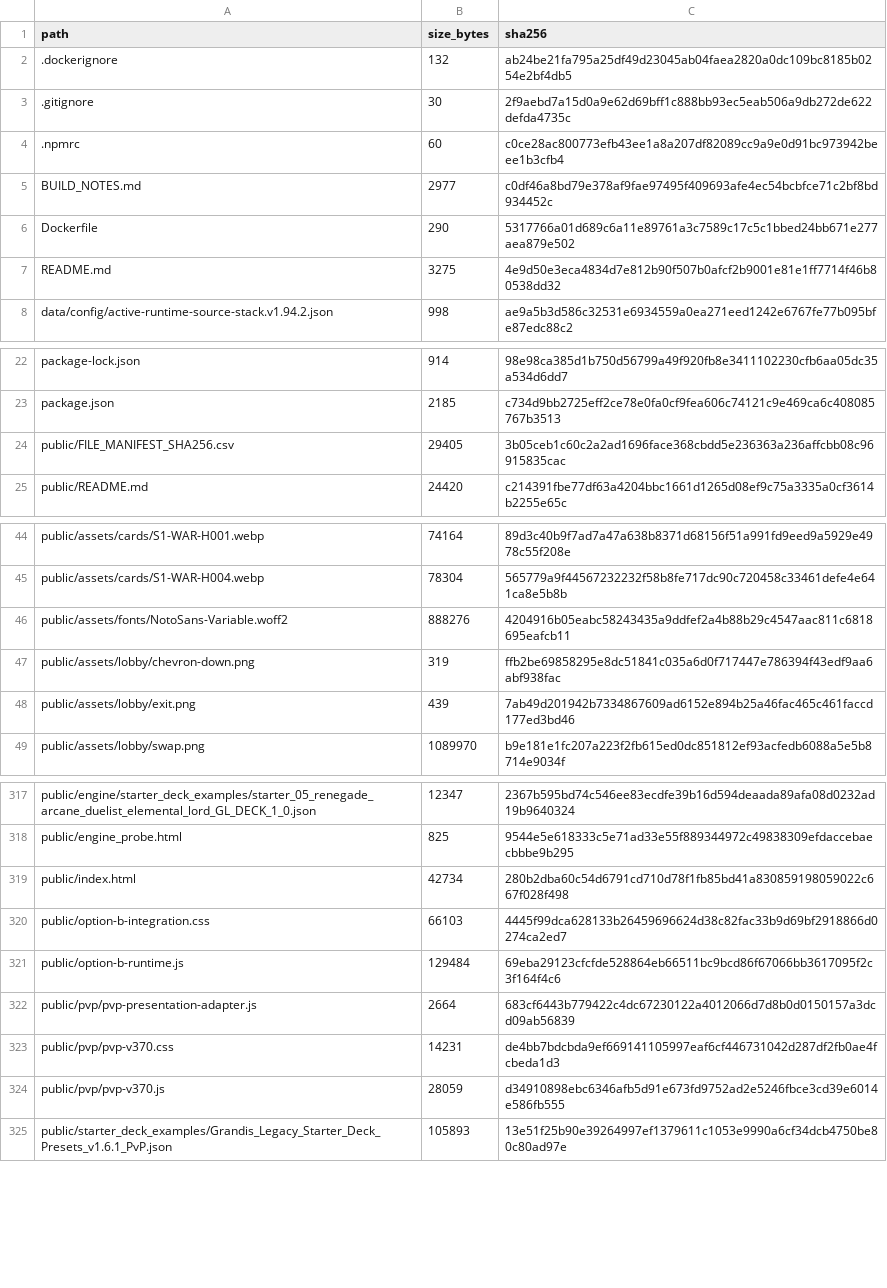
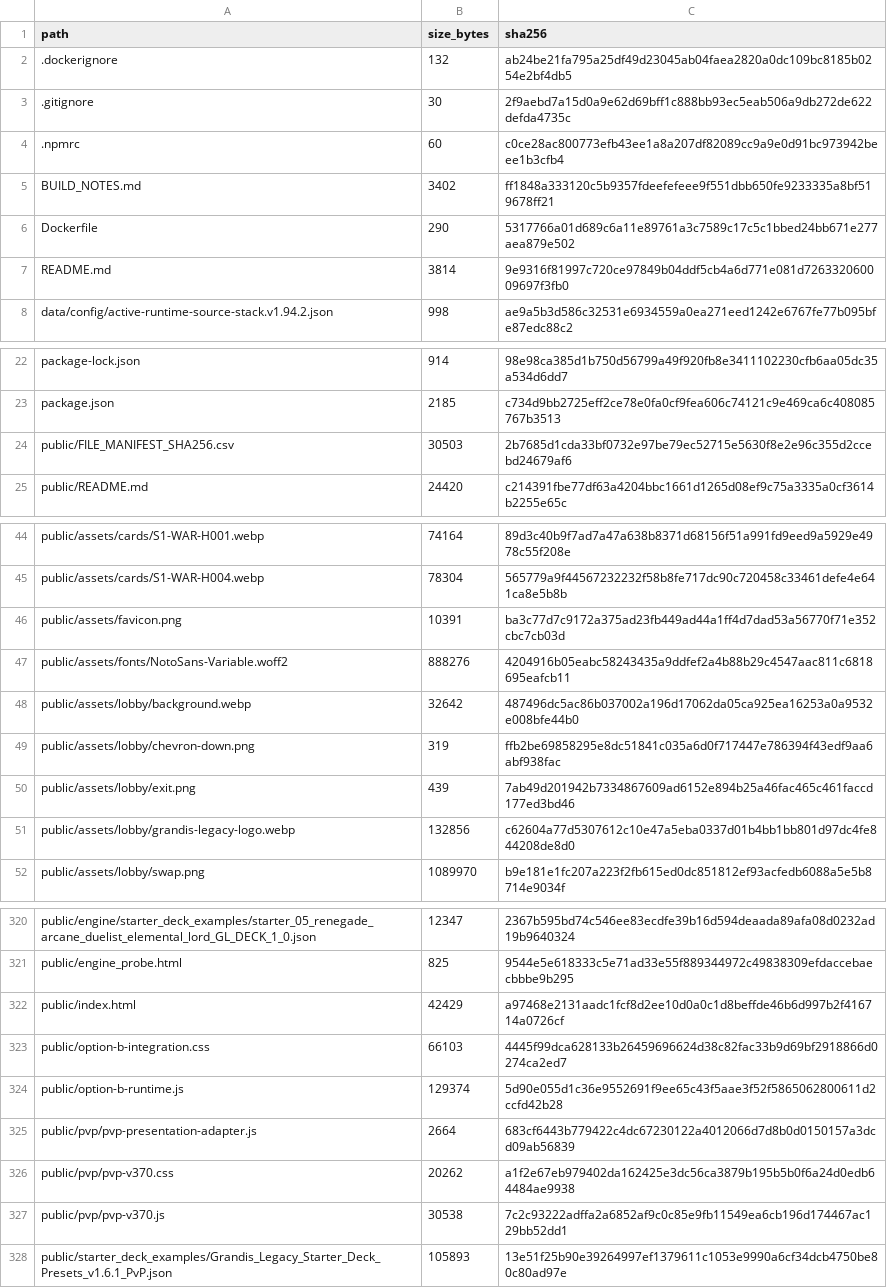
Before and after one commit to GrandisLegacyTCG/Grandis-Legacy-PvP-Trial, a CSV file: PVP_v3.70_FILE_MANIFEST_SHA256.csv, drawn as a sheet; only a part is shown, gaps mark what is left out; the diff covers the shown part only.

```diff
--- a/PVP_v3.70_FILE_MANIFEST_SHA256.csv
+++ b/PVP_v3.70_FILE_MANIFEST_SHA256.csv
@@ -4,5 +4,5 @@ path,size_bytes,sha256
 .npmrc,60,c0ce28ac800773efb43ee1a8a207df82089cc9a9e0d91bc973942beee1b3cfb4
-BUILD_NOTES.md,2977,c0df46a8bd79e378af9fae97495f409693afe4ec54bcbfce71c2bf8bd934452c
+BUILD_NOTES.md,3402,ff1848a333120c5b9357fdeefefeee9f551dbb650fe9233335a8bf519678ff21
 Dockerfile,290,5317766a01d689c6a11e89761a3c7589c17c5c1bbed24bb671e277aea879e502
-README.md,3275,4e9d50e3eca4834d7e812b90f507b0afcf2b9001e81e1ff7714f46b80538dd32
+README.md,3814,9e9316f81997c720ce97849b04ddf5cb4a6d771e081d726332060009697f3fb0
 data/config/active-runtime-source-stack.v1.94.2.json,998,ae9a5b3d586c32531e6934559a0ea271eed1242e6767fe77b095bfe87edc88c2
@@ -23,3 +23,3 @@ package-lock.json,914,98e98ca385d1b750d56799a49f920fb8e3411102230cfb6aa05dc35a53
 package.json,2185,c734d9bb2725eff2ce78e0fa0cf9fea606c74121c9e469ca6c408085767b3513
-public/FILE_MANIFEST_SHA256.csv,29405,3b05ceb1c60c2a2ad1696face368cbdd5e236363a236affcbb08c96915835cac
+public/FILE_MANIFEST_SHA256.csv,30503,2b7685d1cda33bf0732e97be79ec52715e5630f8e2e96c355d2ccebd24679af6
 public/README.md,24420,c214391fbe77df63a4204bbc1661d1265d08ef9c75a3335a0cf3614b2255e65c
@@ -45,5 +45,8 @@ public/assets/cards/S1-WAR-H001.webp,74164,89d3c40b9f7ad7a47a638b8371d68156f51a9
 public/assets/cards/S1-WAR-H004.webp,78304,565779a9f44567232232f58b8fe717dc90c720458c33461defe4e641ca8e5b8b
+public/assets/favicon.png,10391,ba3c77d7c9172a375ad23fb449ad44a1ff4d7dad53a56770f71e352cbc7cb03d
 public/assets/fonts/NotoSans-Variable.woff2,888276,4204916b05eabc58243435a9ddfef2a4b88b29c4547aac811c6818695eafcb11
+public/assets/lobby/background.webp,32642,487496dc5ac86b037002a196d17062da05ca925ea16253a0a9532e008bfe44b0
 public/assets/lobby/chevron-down.png,319,ffb2be69858295e8dc51841c035a6d0f717447e786394f43edf9aa6abf938fac
 public/assets/lobby/exit.png,439,7ab49d201942b7334867609ad6152e894b25a46fac465c461faccd177ed3bd46
+public/assets/lobby/grandis-legacy-logo.webp,132856,c62604a77d5307612c10e47a5eba0337d01b4bb1bb801d97dc4fe844208de8d0
 public/assets/lobby/swap.png,1089970,b9e181e1fc207a223f2fb615ed0dc851812ef93acfedb6088a5e5b8714e9034f
@@ -318,8 +321,8 @@ public/engine/starter_deck_examples/starter_05_renegade_arcane_duelist_elemental
 public/engine_probe.html,825,9544e5e618333c5e71ad33e55f889344972c49838309efdaccebaecbbbe9b295
-public/index.html,42734,280b2dba60c54d6791cd710d78f1fb85bd41a830859198059022c667f028f498
+public/index.html,42429,a97468e2131aadc1fcf8d2ee10d0a0c1d8beffde46b6d997b2f416714a0726cf
 public/option-b-integration.css,66103,4445f99dca628133b26459696624d38c82fac33b9d69bf2918866d0274ca2ed7
-public/option-b-runtime.js,129484,69eba29123cfcfde528864eb66511bc9bcd86f67066bb3617095f2c3f164f4c6
+public/option-b-runtime.js,129374,5d90e055d1c36e9552691f9ee65c43f5aae3f52f5865062800611d2ccfd42b28
 public/pvp/pvp-presentation-adapter.js,2664,683cf6443b779422c4dc67230122a4012066d7d8b0d0150157a3dcd09ab56839
-public/pvp/pvp-v370.css,14231,de4bb7bdcbda9ef669141105997eaf6cf446731042d287df2fb0ae4fcbeda1d3
-public/pvp/pvp-v370.js,28059,d34910898ebc6346afb5d91e673fd9752ad2e5246fbce3cd39e6014e586fb555
+public/pvp/pvp-v370.css,20262,a1f2e67eb979402da162425e3dc56ca3879b195b5b0f6a24d0edb64484ae9938
+public/pvp/pvp-v370.js,30538,7c2c93222adffa2a6852af9c0c85e9fb11549ea6cb196d174467ac129bb52dd1
 public/starter_deck_examples/Grandis_Legacy_Starter_Deck_Presets_v1.6.1_PvP.json,105893,13e51f25b90e39264997ef1379611c1053e9990a6cf34dcb4750be80c80ad97e
```
Also changed, not shown: 4 edited cells elsewhere in this file, public/FILE_MANIFEST_SHA256.csv, 11 other files.
